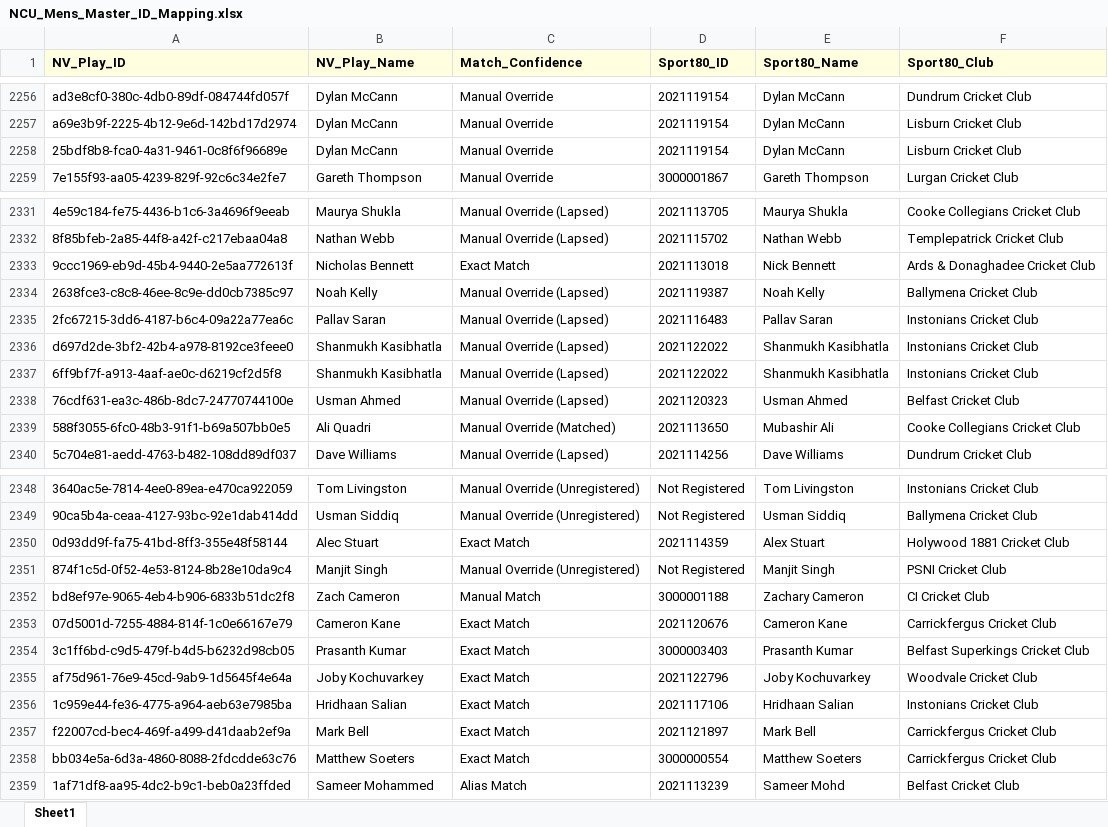
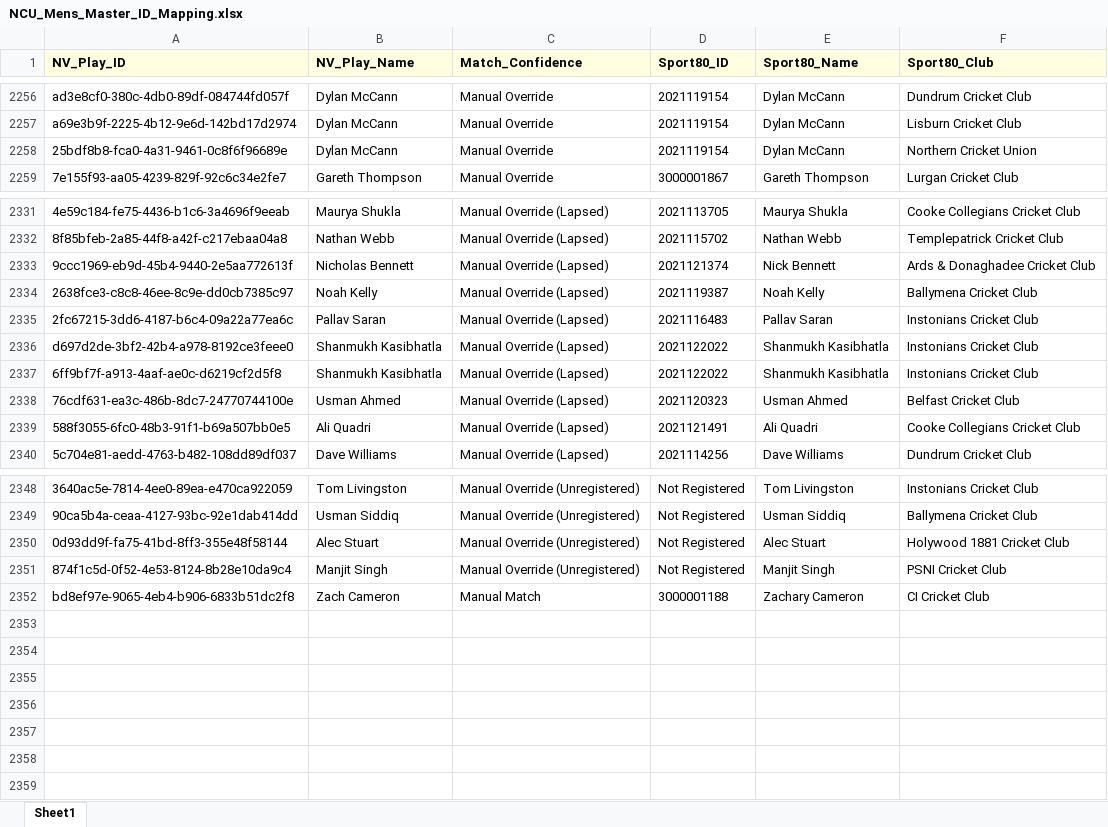
Before and after one commit to wyliemckinty/NCU-Cricket-Stats, an Excel workbook: NCU_Mens_Master_ID_Mapping.xlsx, sheet Sheet1, drawn as a sheet; only a part is shown, gaps mark what is left out; values as stored, in another font and other column widths than the file's, no borders; the diff names each change by its address in the sheet, - before the commit and + after, or states it on an @@ line.

```diff
--- a/NCU_Mens_Master_ID_Mapping.xlsx (sheet Sheet1)
+++ b/NCU_Mens_Master_ID_Mapping.xlsx (sheet Sheet1)
-F2258 (Sport80_Club): Lisburn Cricket Club
+F2258 (Sport80_Club): Northern Cricket Union
-C2333 (Match_Confidence): Exact Match
+C2333 (Match_Confidence): Manual Override (Lapsed)
-D2333 (Sport80_ID): 2021113018
+D2333 (Sport80_ID): 2021121374
-C2339 (Match_Confidence): Manual Override (Matched)
+C2339 (Match_Confidence): Manual Override (Lapsed)
-D2339 (Sport80_ID): 2021113650
+D2339 (Sport80_ID): 2021121491
-E2339 (Sport80_Name): Mubashir Ali
+E2339 (Sport80_Name): Ali Quadri
-C2350 (Match_Confidence): Exact Match
+C2350 (Match_Confidence): Manual Override (Unregistered)
-D2350 (Sport80_ID): 2021114359
+D2350 (Sport80_ID): Not Registered
-E2350 (Sport80_Name): Alex Stuart
+E2350 (Sport80_Name): Alec Stuart
-row 2353: 07d5001d-7255-4884-814f-1c0e66167e79 | Cameron Kane | Exact Match | 2021120676 | Cameron Kane | Carrickfergus Cricket Club
-row 2354: 3c1ff6bd-c9d5-479f-b4d5-b6232d98cb05 | Prasanth Kumar | Exact Match | 3000003403 | Prasanth Kumar | Belfast Superkings Cricket Club
-row 2355: af75d961-76e9-45cd-9ab9-1d5645f4e64a | Joby Kochuvarkey | Exact Match | 2021122796 | Joby Kochuvarkey | Woodvale Cricket Club
-row 2356: 1c959e44-fe36-4775-a964-aeb63e7985ba | Hridhaan Salian | Exact Match | 2021117106 | Hridhaan Salian | Instonians Cricket Club
-row 2357: f22007cd-bec4-469f-a499-d41daab2ef9a | Mark Bell | Exact Match | 2021121897 | Mark Bell | Carrickfergus Cricket Club
-row 2358: bb034e5a-6d3a-4860-8088-2fdcdde63c76 | Matthew Soeters | Exact Match | 3000000554 | Matthew Soeters | Carrickfergus Cricket Club
-row 2359: 1af71df8-aa95-4dc2-b9c1-beb0a23ffded | Sameer Mohammed | Alias Match | 2021113239 | Sameer Mohd | Belfast Cricket Club
```
Also changed, not shown: 1. NCU_Registered_Players.xlsx, Team Fines for forfeiting matches 2026.xlsx, 11 other files.
